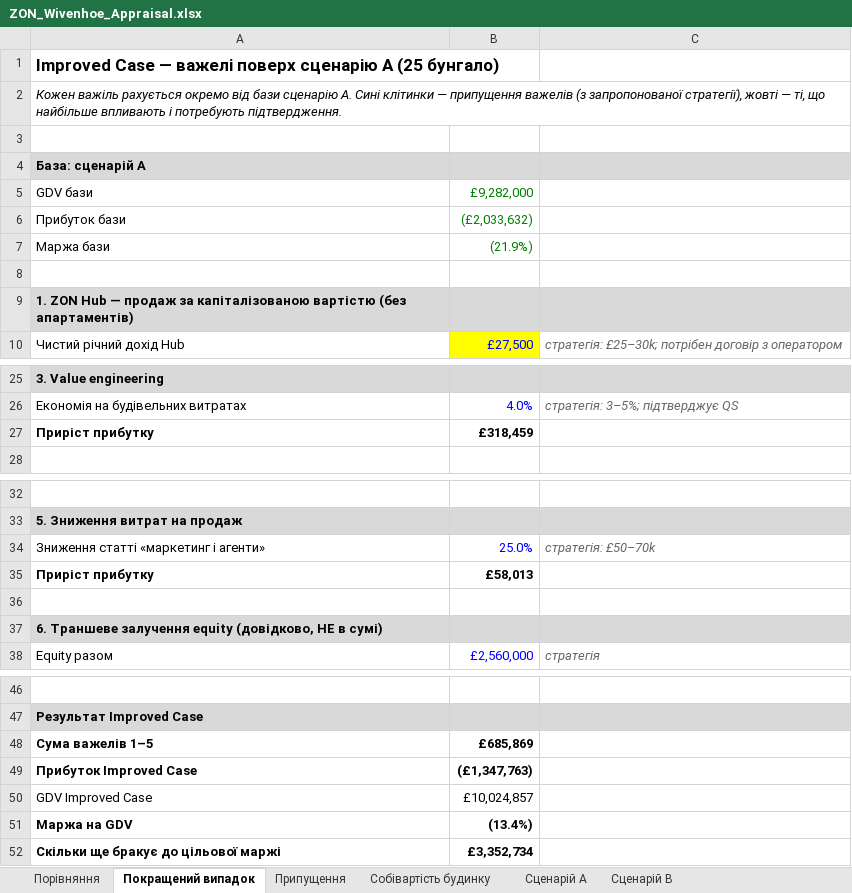
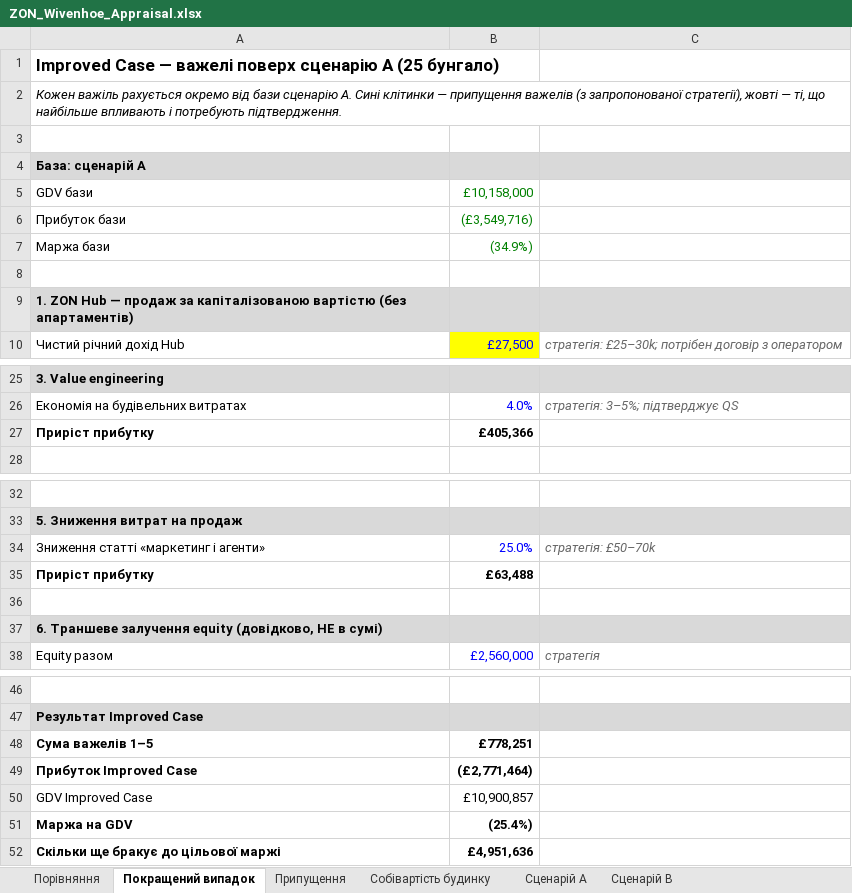
Before and after one commit to ihorkoliuk-bit/ihor-, an Excel workbook: model/ZON_Wivenhoe_Appraisal.xlsx, sheet Покращений випадок, drawn as a sheet; only a part is shown, gaps mark what is left out; values as stored, in another font and other column widths than the file's, no borders; the diff names each change by its address in the sheet, - before the commit and + after, or states it on an @@ line.

```diff
--- a/model/ZON_Wivenhoe_Appraisal.xlsx (sheet Покращений випадок)
+++ b/model/ZON_Wivenhoe_Appraisal.xlsx (sheet Покращений випадок)
-B5: £9,282,000
+B5: £10,158,000
-B6: (£2,033,632)
+B6: (£3,549,716)
-B7: (21.9%)
+B7: (34.9%)
-B27: £318,459
+B27: £405,366
-B35: £58,013
+B35: £63,488
-B48: £685,869
+B48: £778,251
-B49: (£1,347,763)
+B49: (£2,771,464)
-B50: £10,024,857
+B50: £10,900,857
-B51: (13.4%)
+B51: (25.4%)
-B52: £3,352,734
+B52: £4,951,636
```
Also changed, not shown: sheet Порівняння, sheet Собівартість будинку, sheet Припущення, sheet Сценарій A, sheet Сценарій B, 1 other file.
